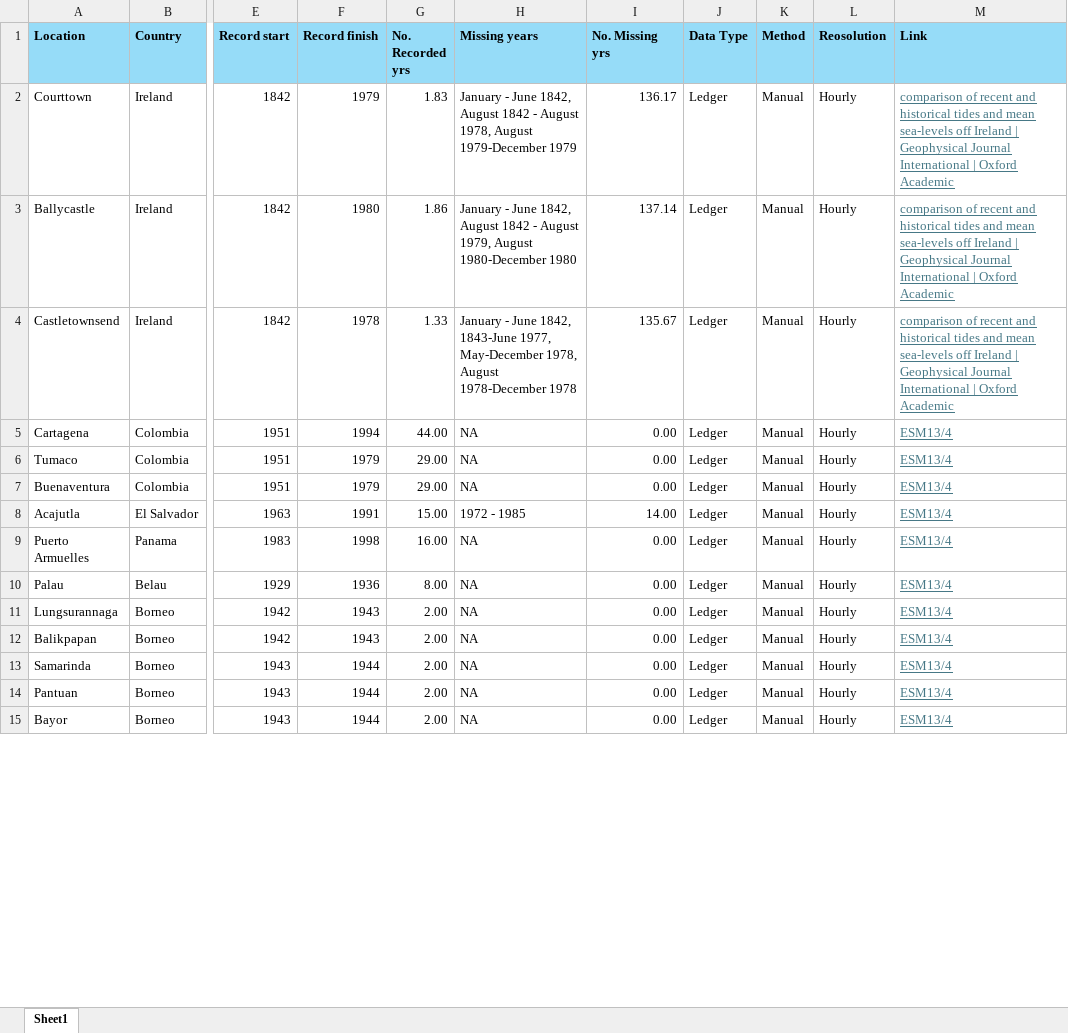
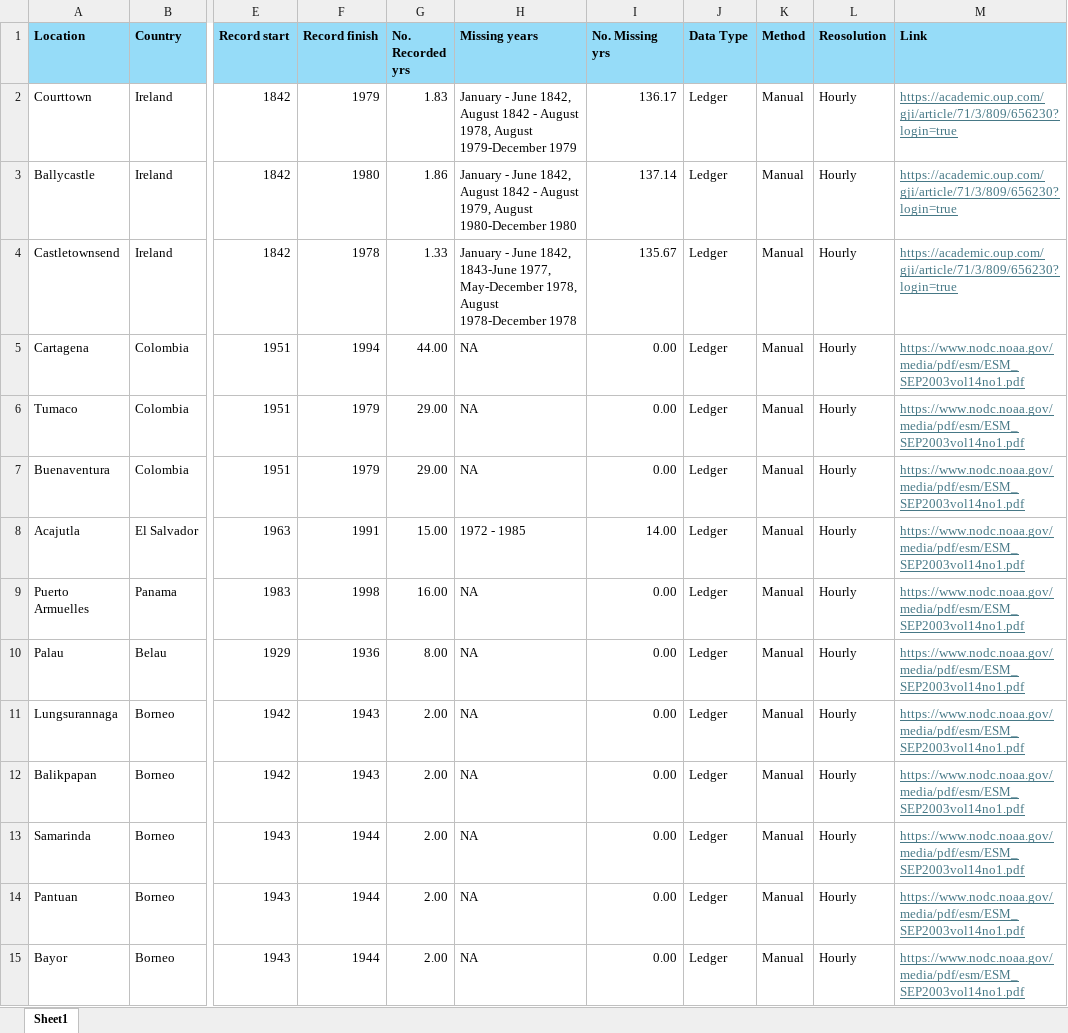
Before and after one commit to ckenw77/TideVault, an Excel workbook: Digitised_Records_High_Frequency_2026_05_06.xlsx, sheet Sheet1, drawn as a sheet; only a part is shown, gaps mark what is left out; values as stored, in another font and other column widths than the file's, no borders; the diff covers the shown part only; the diff names each change by its address in the sheet, - before the commit and + after, or states it on an @@ line.

```diff
--- a/Digitised_Records_High_Frequency_2026_05_06.xlsx (sheet Sheet1)
+++ b/Digitised_Records_High_Frequency_2026_05_06.xlsx (sheet Sheet1)
-M2:M4 (Link): comparison of recent and historical tides and mean sea-levels off Ireland | Geophysical Journal International | Oxford Academic
+M2:M4 (Link): https://academic.oup.com/gji/article/71/3/809/656230?login=true
-M5:M15 (Link): ESM13/4
+M5:M15 (Link): https://www.nodc.noaa.gov/media/pdf/esm/ESM_SEP2003vol14no1.pdf
```
Also changed, not shown: 223 edited cells elsewhere in this sheet, Undigitized_Records_2026_05_05.xlsx.
